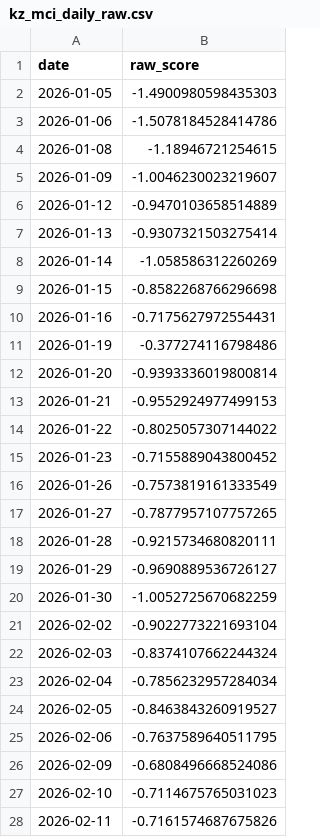
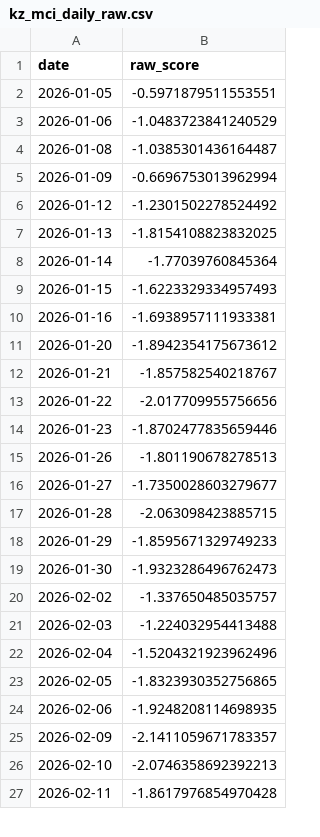
Before and after one commit to atersebayev-del/kz-mci, a CSV file: data/kz_mci_daily_raw.csv, drawn as a sheet; only a part is shown; the diff covers the shown part only.

Commit message:
Fix historical FX data gap + merge-corruption bug + partial-data guard

```diff
--- a/data/kz_mci_daily_raw.csv
+++ b/data/kz_mci_daily_raw.csv
@@ -1,28 +1,27 @@
 date,raw_score
-2026-01-05,-1.4900980598435303
-2026-01-06,-1.5078184528414786
-2026-01-08,-1.18946721254615
-2026-01-09,-1.0046230023219607
-2026-01-12,-0.9470103658514889
-2026-01-13,-0.9307321503275414
-2026-01-14,-1.058586312260269
-2026-01-15,-0.8582268766296698
-2026-01-16,-0.7175627972554431
-2026-01-19,-0.377274116798486
-2026-01-20,-0.9393336019800814
-2026-01-21,-0.9552924977499153
-2026-01-22,-0.8025057307144022
-2026-01-23,-0.7155889043800452
-2026-01-26,-0.7573819161333549
-2026-01-27,-0.7877957107757265
-2026-01-28,-0.9215734680820111
-2026-01-29,-0.9690889536726127
-2026-01-30,-1.0052725670682259
-2026-02-02,-0.9022773221693104
-2026-02-03,-0.8374107662244324
-2026-02-04,-0.7856232957284034
-2026-02-05,-0.8463843260919527
-2026-02-06,-0.7637589640511795
-2026-02-09,-0.6808496668524086
-2026-02-10,-0.7114675765031023
-2026-02-11,-0.7161574687675826
+2026-01-05,-0.5971879511553551
+2026-01-06,-1.0483723841240529
+2026-01-08,-1.0385301436164487
+2026-01-09,-0.6696753013962994
+2026-01-12,-1.2301502278524492
+2026-01-13,-1.8154108823832025
+2026-01-14,-1.77039760845364
+2026-01-15,-1.6223329334957493
+2026-01-16,-1.6938957111933381
+2026-01-20,-1.8942354175673612
+2026-01-21,-1.857582540218767
+2026-01-22,-2.017709955756656
+2026-01-23,-1.8702477835659446
+2026-01-26,-1.801190678278513
+2026-01-27,-1.7350028603279677
+2026-01-28,-2.063098423885715
+2026-01-29,-1.8595671329749233
+2026-01-30,-1.9323286496762473
+2026-02-02,-1.337650485035757
+2026-02-03,-1.224032954413488
+2026-02-04,-1.5204321923962496
+2026-02-05,-1.8323930352756865
+2026-02-06,-1.9248208114698935
+2026-02-09,-2.1411059671783357
+2026-02-10,-2.0746358692392213
+2026-02-11,-1.8617976854970428
```
Also changed, not shown: 3 removed rows and 90 edited cells elsewhere in this file, data/kz_mci_daily.csv, data/kz_mci_loadings.csv, 5 other files.
